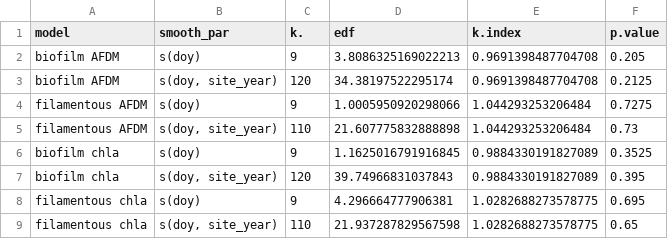
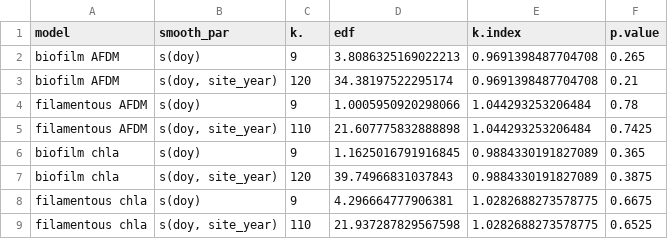
Before and after one commit to amcarter/UCFR-metabolism, a CSV file: data/biomass_data/log_gam_smoothness_parameter_checks.csv, drawn as a sheet.

```diff
--- a/data/biomass_data/log_gam_smoothness_parameter_checks.csv
+++ b/data/biomass_data/log_gam_smoothness_parameter_checks.csv
@@ -1,9 +1,9 @@
 model,smooth_par,k.,edf,k.index,p.value
-biofilm AFDM,s(doy),9,3.8086325169022213,0.9691398487704708,0.205
-biofilm AFDM,"s(doy, site_year)",120,34.38197522295174,0.9691398487704708,0.2125
-filamentous AFDM,s(doy),9,1.0005950920298066,1.044293253206484,0.7275
-filamentous AFDM,"s(doy, site_year)",110,21.607775832888898,1.044293253206484,0.73
-biofilm chla,s(doy),9,1.1625016791916845,0.9884330191827089,0.3525
-biofilm chla,"s(doy, site_year)",120,39.74966831037843,0.9884330191827089,0.395
-filamentous chla,s(doy),9,4.296664777906381,1.0282688273578775,0.695
-filamentous chla,"s(doy, site_year)",110,21.937287829567598,1.0282688273578775,0.65
+biofilm AFDM,s(doy),9,3.8086325169022213,0.9691398487704708,0.265
+biofilm AFDM,"s(doy, site_year)",120,34.38197522295174,0.9691398487704708,0.21
+filamentous AFDM,s(doy),9,1.0005950920298066,1.044293253206484,0.78
+filamentous AFDM,"s(doy, site_year)",110,21.607775832888898,1.044293253206484,0.7425
+biofilm chla,s(doy),9,1.1625016791916845,0.9884330191827089,0.365
+biofilm chla,"s(doy, site_year)",120,39.74966831037843,0.9884330191827089,0.3875
+filamentous chla,s(doy),9,4.296664777906381,1.0282688273578775,0.6675
+filamentous chla,"s(doy, site_year)",110,21.937287829567598,1.0282688273578775,0.6525
```
Also changed, not shown: data/metabolism/metabolism_compiled_all_sites_2000iter_bdr_kss005.csv, data/model_fits/biomass_metab_model_data.csv, 51 other files.
